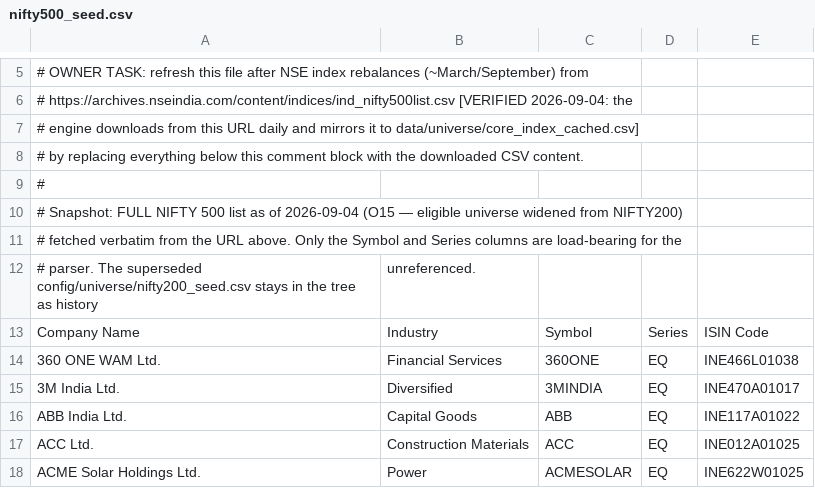
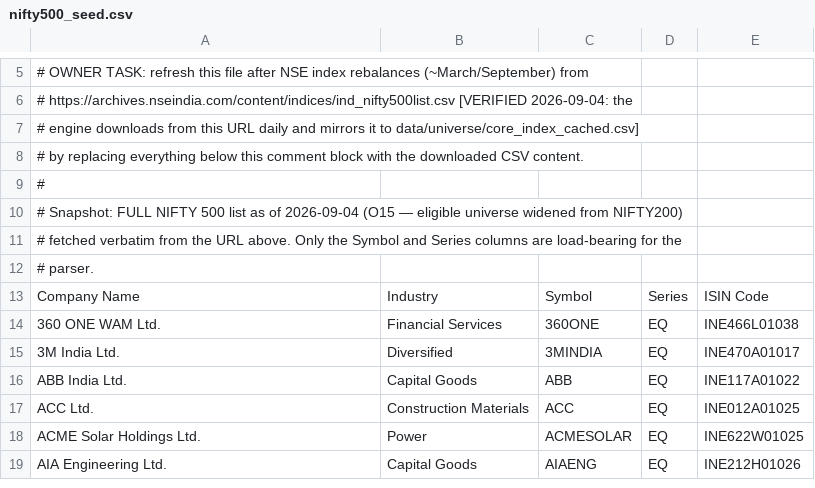
Before and after one commit to PiyushKumar0/market_trading, a CSV file: config/universe/nifty500_seed.csv, drawn as a sheet; only a part is shown, gaps mark what is left out; the shorter side is filled out with more unchanged rows; removed rows and columns are numbered as before the commit, all else as after; the diff names each change by its address in the sheet, - before the commit and + after, or states it on an @@ line.

Commit message:
Remove finished docs: the code is the record, the plan keeps only unbuilt work
Owner rule (2026-10-19): once work is implemented, delete its documents and
research files instead of marking them done or archiving them. Everything
removed here stays readable with `git show 417da77:<path>`; code comments that
cite the old plan's sections (§x.y) and plan v5's IDs (Qx.y, Dn) resolve there.

- IMPLEMENTATION_PLAN.md: 620 KB -> 15 KB. It now holds only what is not built:
  pending verdicts, known defects and test gaps, gates G3-G5, deferred scope and
  open questions.
- Deleted: PLAN_PROMPT, AUDIT_PROMPT, IMPROVEMENT_SPEC, the runbooks' designs,
  plans, reviews, audit verification, QuantSync comparison and boot-log notes,
  runbooks/briefs (briefs and applied patches), runbooks/test_audit,
  scripts/setup_token.ps1 (retired) and config/universe/nifty200_seed.csv
  (unread since O15).
- RUNBOOK, COMMANDS and CHAOS_DRILLS keep recurring procedures only; WORKLOG
  drops the entries before 2026-09-01.
- FABLE_HANDOFF no longer says "explicit model on every delegation", which
  contradicted CLAUDE.md's typed-agent rule and won by precedence.
- The rec card's evidence caveat says what study C1 found: "the shipped stop
  turned it negative (study C1)" instead of "shipped stop untested".

```diff
--- a/config/universe/nifty500_seed.csv
+++ b/config/universe/nifty500_seed.csv
-row 12: # parser. The superseded config/universe/nifty200_seed.csv stays in the tree as history | unreferenced.
+row 12: # parser.
```
Also changed, not shown: 46 other files.
